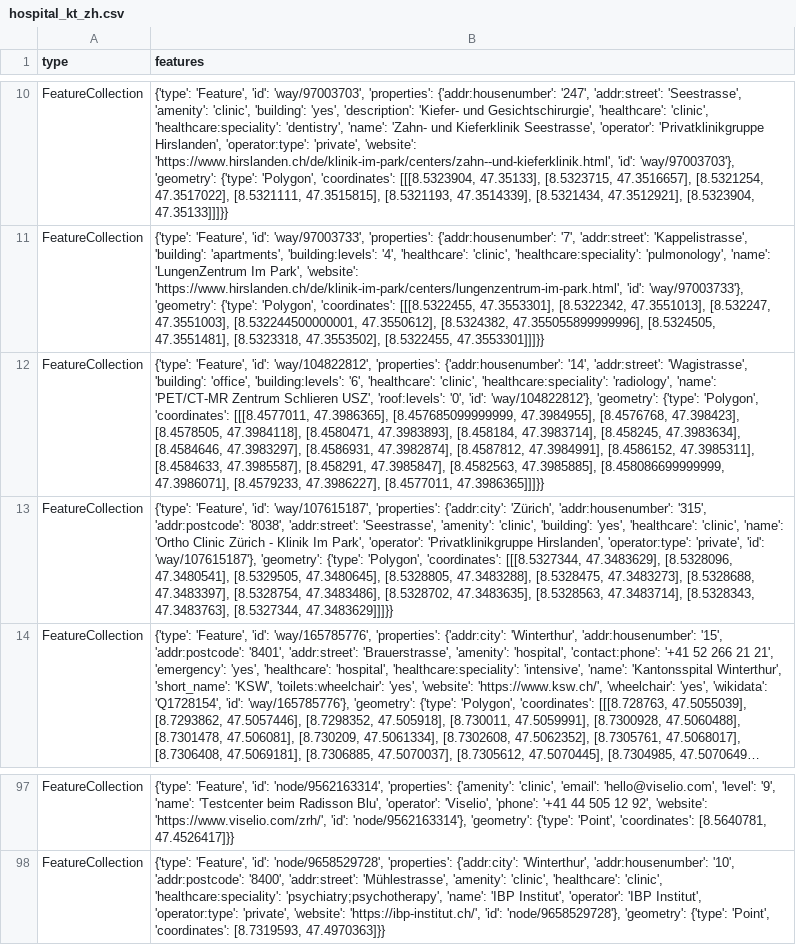
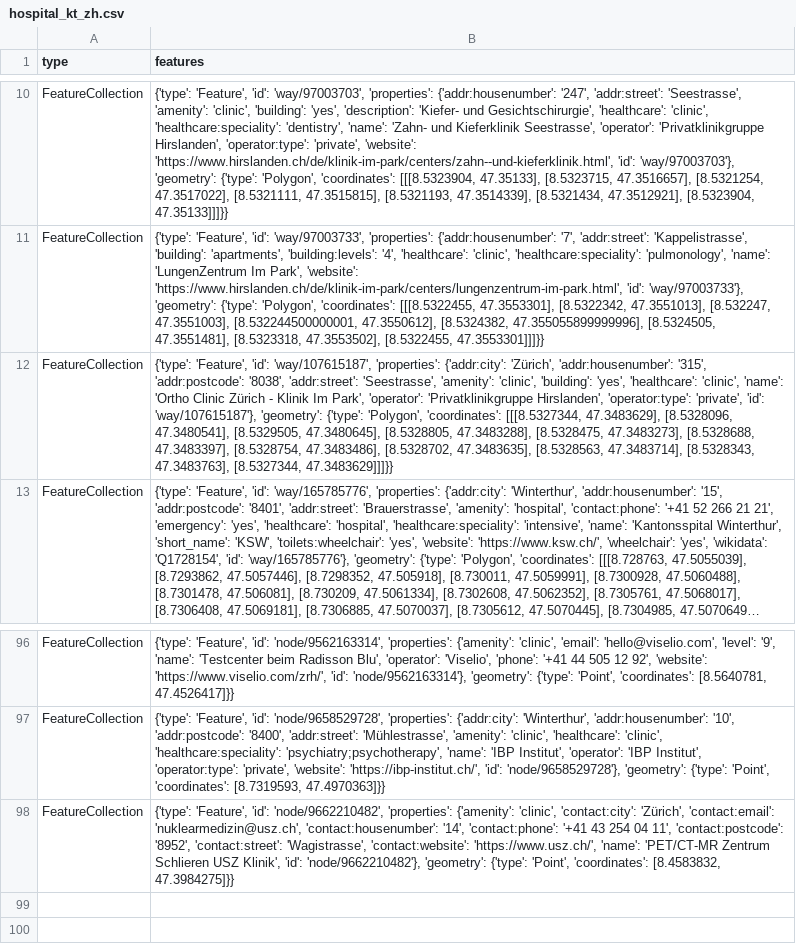
Before and after one commit to chnuessli/elz-data, a CSV file: data/csv/facilities/hospital/hospital_kt_zh.csv, drawn as a sheet; only a part is shown, gaps mark what is left out; long unchanged cells end in …; removed rows and columns are numbered as before the commit, all else as after; the diff names each change by its address in the sheet, - before the commit and + after, or states it on an @@ line.

```diff
--- a/data/csv/facilities/hospital/hospital_kt_zh.csv
+++ b/data/csv/facilities/hospital/hospital_kt_zh.csv
-row 12: FeatureCollection | {'type': 'Feature', 'id': 'way/104822812', 'properties': {'addr:housenumber': '14', 'addr:street': 'Wagistrasse', 'building': 'office', 'building:levels': '6', 'healthcare': 'clinic', 'healthcare:speciality': 'radiology', 'name': 'PET/CT-MR Zentrum Schlieren USZ', 'roof:levels': '0', 'id': 'way/104822812'}, 'geometry': {'type': 'Polygon', 'coordinates': [[[8.4577011, 47.3986365], [8.457685099999999, 47.3984955], [8.4576768, 47.398423], [8.4578505, 47.3984118], [8.4580471, 47.3983893], [8.458184, 47.3983714], [8.458245, 47.3983634], [8.4584646, 47.3983297], [8.4586931, 47.3982874], [8.4587812, 47.3984991], [8.4586152, 47.3985311], [8.4584633, 47.3985587], [8.458291, 47.3985847], [8.4582563, 47.3985885], [8.458086699999999, 47.3986071], [8.4579233, 47.3986227], [8.4577011, 47.3986365]]]}}
+row 98: FeatureCollection | {'type': 'Feature', 'id': 'node/9662210482', 'properties': {'amenity': 'clinic', 'contact:city': 'Zürich', 'contact:email': 'nuklearmedizin@usz.ch', 'contact:housenumber': '14', 'contact:phone': '+41 43 254 04 11', 'contact:postcode': '8952', 'contact:street': 'Wagistrasse', 'contact:website': 'https://www.usz.ch/', 'name': 'PET/CT-MR Zentrum Schlieren USZ Klinik', 'id': 'node/9662210482'}, 'geometry': {'type': 'Point', 'coordinates': [8.4583832, 47.3984275]}}
```
Also changed, not shown: data/csv/facilities/hospital/hospital_switzerland.csv, data/csv/helipad/helipads_switzerland.csv, 4 other files.
